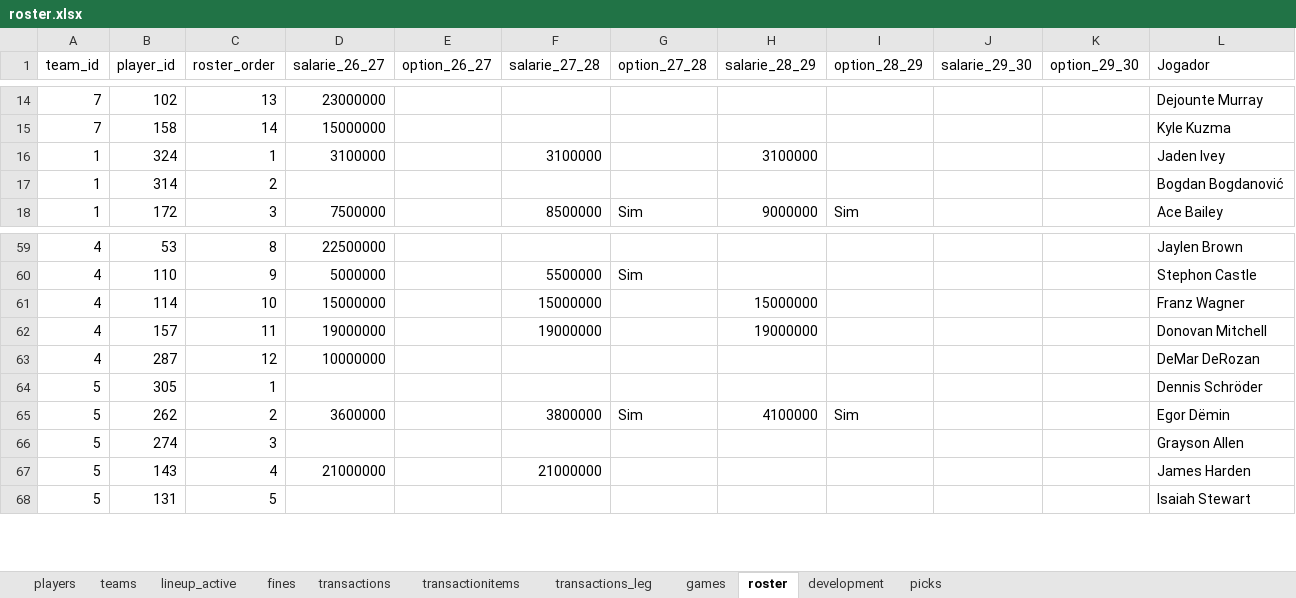
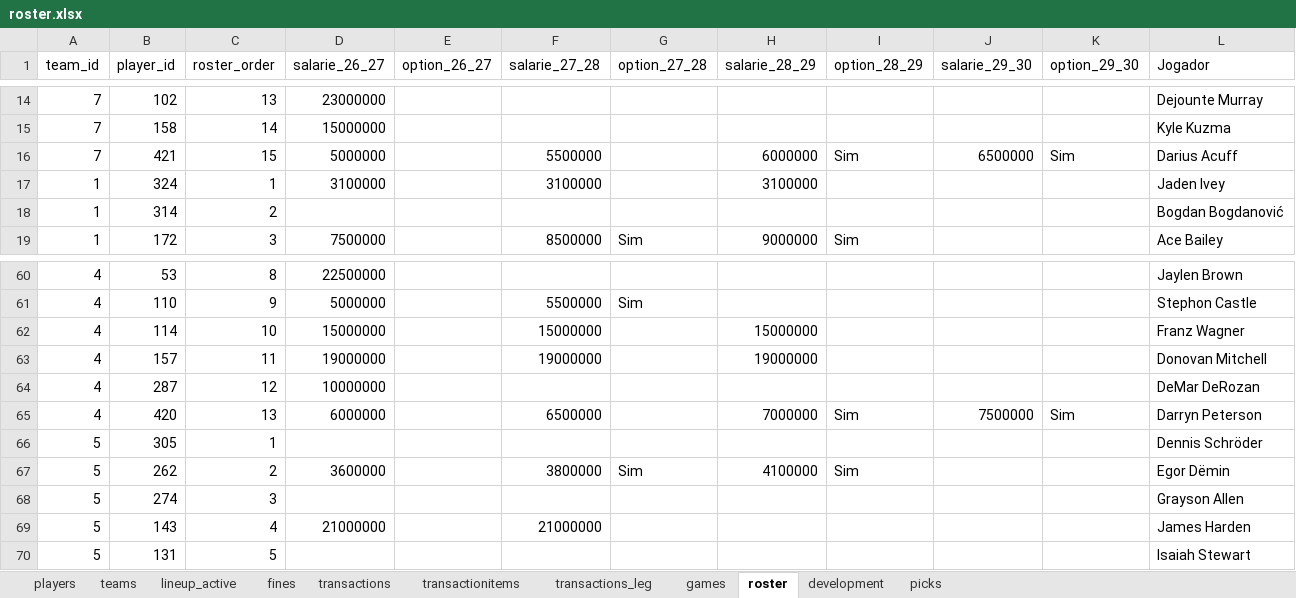
Before and after one commit to filipebrito23/Fantasy-unificado, an Excel workbook: roster.xlsx, sheet roster, drawn as a sheet; only a part is shown, gaps mark what is left out; values as stored, in another font and other column widths than the file's, no borders; the diff names each change by its address in the sheet, - before the commit and + after, or states it on an @@ line.

Commit message:
att

```diff
--- a/roster.xlsx (sheet roster)
+++ b/roster.xlsx (sheet roster)
+row 16: 7 | 421 | 15 | 5000000 |  | 5500000 |  | 6000000 | Sim | 6500000 | Sim | Darius Acuff
+row 65: 4 | 420 | 13 | 6000000 |  | 6500000 |  | 7000000 | Sim | 7500000 | Sim | Darryn Peterson
```
Also changed, not shown: sheet players, formulas that keep their value.
